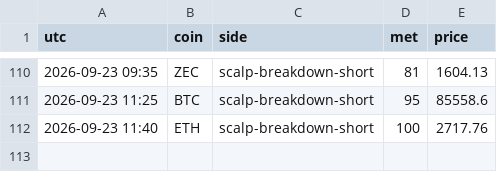
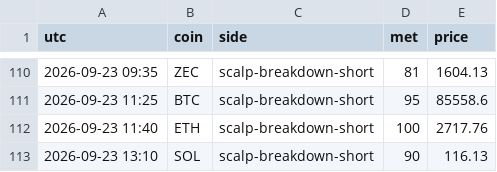
Before and after one commit to pleeb756/Setup-grader-alerts-, a CSV file: alerts_log.csv, drawn as a sheet; only a part is shown, gaps mark what is left out.

Commit message:
Update alert state

```diff
--- a/alerts_log.csv
+++ b/alerts_log.csv
@@ -112 +112,2 @@ utc,coin,side,met,price
 2026-09-23 11:40,ETH,scalp-breakdown-short,100,2717.76
+2026-09-23 13:10,SOL,scalp-breakdown-short,90,116.13
```
Also changed, not shown: 1 other file.
